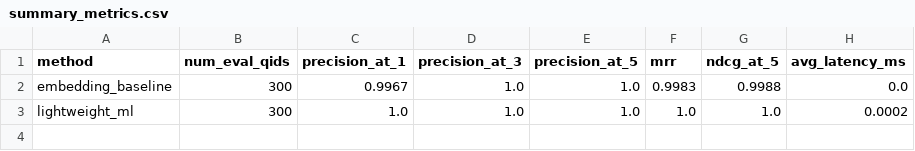
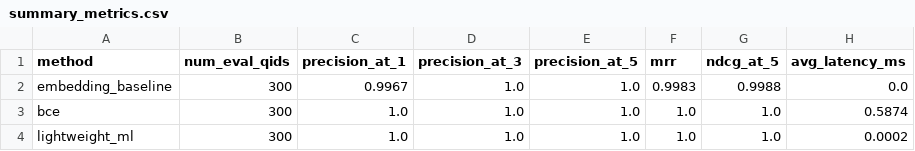
Before and after one commit to garrylee4mailbox-arch/RAG_Medical_Reranker, a CSV file: results/summary_metrics.csv, drawn as a sheet.

Commit message:
Add BCE reranker results

```diff
--- a/results/summary_metrics.csv
+++ b/results/summary_metrics.csv
@@ -2,2 +2,3 @@
 embedding_baseline,300,0.9967,1.0,1.0,0.9983,0.9988,0.0
+bce,300,1.0,1.0,1.0,1.0,1.0,0.5874
 lightweight_ml,300,1.0,1.0,1.0,1.0,1.0,0.0002
```
Also changed, not shown: 2 other files.
